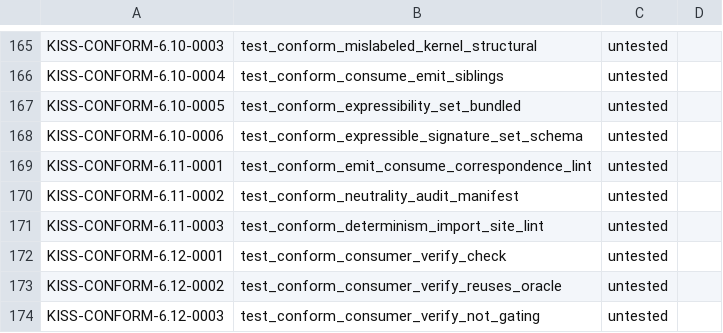
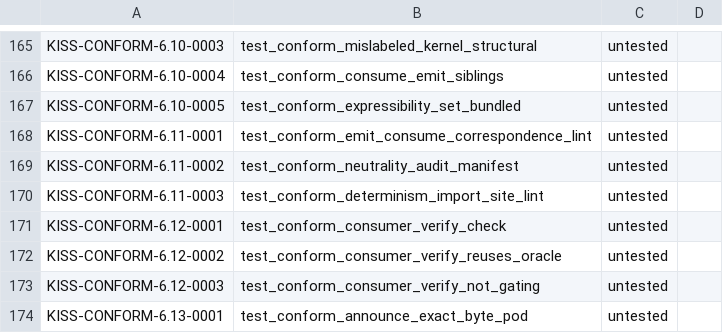
Before and after one commit to ThinkersJournal/KISS, a TSV file: conformance/UNBACKED.tsv, drawn as a sheet; only a part is shown, gaps mark what is left out; the shorter side is filled out with more unchanged rows.

Commit message:
conformance: expressible-signature-set reference encoder backs KISS-CONFORM-6.10-0006 (3B.3)

```diff
--- a/conformance/UNBACKED.tsv
+++ b/conformance/UNBACKED.tsv
@@ -167,3 +167,2 @@ KISS-CONFORM-6.10-0004	test_conform_consume_emit_siblings	untested
 KISS-CONFORM-6.10-0005	test_conform_expressibility_set_bundled	untested	
-KISS-CONFORM-6.10-0006	test_conform_expressible_signature_set_schema	untested	
 KISS-CONFORM-6.11-0001	test_conform_emit_consume_correspondence_lint	untested	
```
Also changed, not shown: 4 other files.
